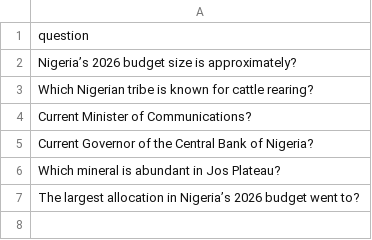
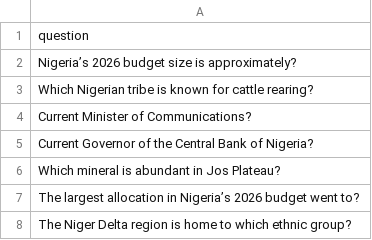
Before and after one commit to datascience-uniben/faculty_of_com_quiz, a CSV file: taken_questions.csv, drawn as a sheet.

```diff
--- a/taken_questions.csv
+++ b/taken_questions.csv
@@ -7 +7,2 @@ Which mineral is abundant in Jos Plateau?
 The largest allocation in Nigeria’s 2026 budget went to?
+The Niger Delta region is home to which ethnic group?
```
